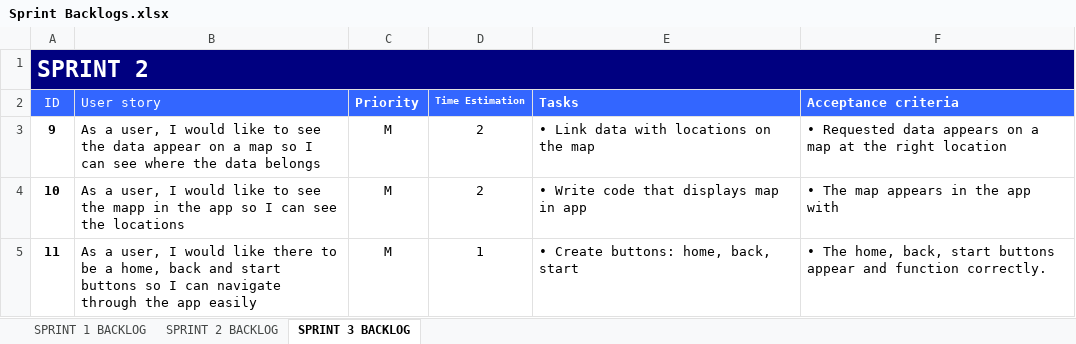
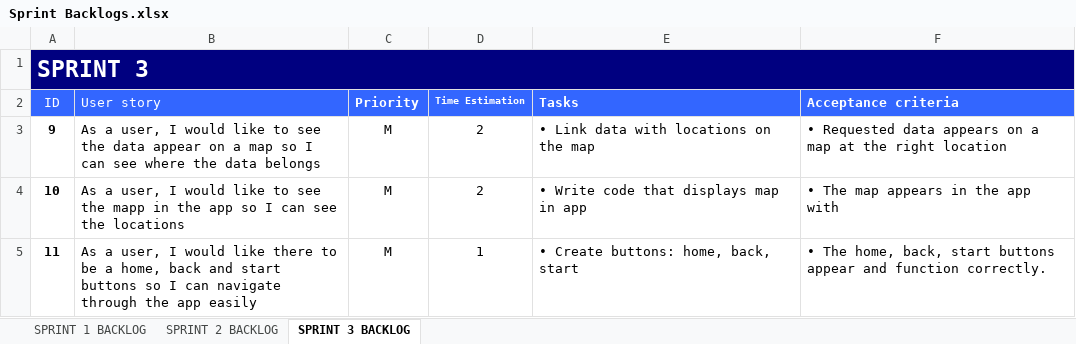
Before and after one commit to AtsukoK/Project3-Data, an Excel workbook: Backlogs/Sprint Backlogs.xlsx, sheet SPRINT 3 BACKLOG, drawn as a sheet; values as stored, in another font and other column widths than the file's, no borders; the diff names each change by its address in the sheet, - before the commit and + after, or states it on an @@ line.

```diff
--- a/Backlogs/Sprint Backlogs.xlsx (sheet SPRINT 3 BACKLOG)
+++ b/Backlogs/Sprint Backlogs.xlsx (sheet SPRINT 3 BACKLOG)
-A1 (ID): SPRINT 2
+A1 (ID): SPRINT 3
```
Also changed, not shown: 2 other files.
